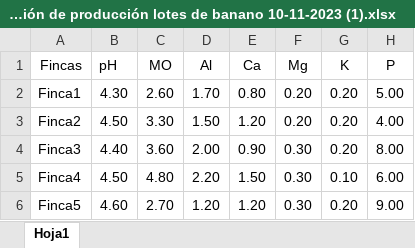
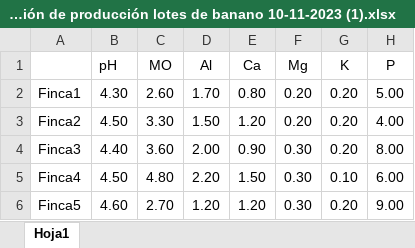
Before and after one commit to Fuladev/Matriz-de-correlacion, an Excel workbook: Predicción de producción lotes de banano 10-11-2023 (1).xlsx, sheet Hoja1, drawn as a sheet; only a part is shown; values as stored, in another font and other column widths than the file's, no borders; the diff names each change by its address in the sheet, - before the commit and + after, or states it on an @@ line.

```diff
--- a/Predicción de producción lotes de banano 10-11-2023 (1).xlsx (sheet Hoja1)
+++ b/Predicción de producción lotes de banano 10-11-2023 (1).xlsx (sheet Hoja1)
-A1: Fincas
+A1: (empty)
```
Also changed, not shown: 2 other files.
